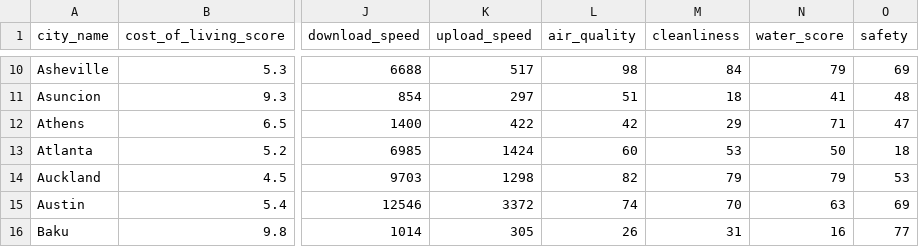
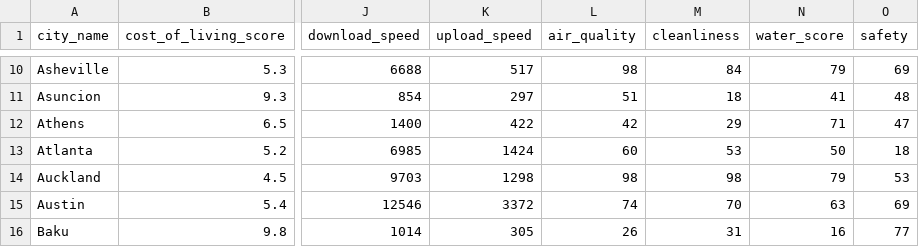
Before and after one commit to xeonfab/mynexttrip, a CSV file: db/data/features.csv, drawn as a sheet; only a part is shown, gaps mark what is left out; the diff names each change by its address in the sheet, - before the commit and + after, or states it on an @@ line.

Commit message:
changed seed file and finalised functions of feature filters

```diff
--- a/db/data/features.csv
+++ b/db/data/features.csv
-L14 (air_quality): 82
+L14 (air_quality): 98
-M14 (cleanliness): 79
+M14 (cleanliness): 98
```
